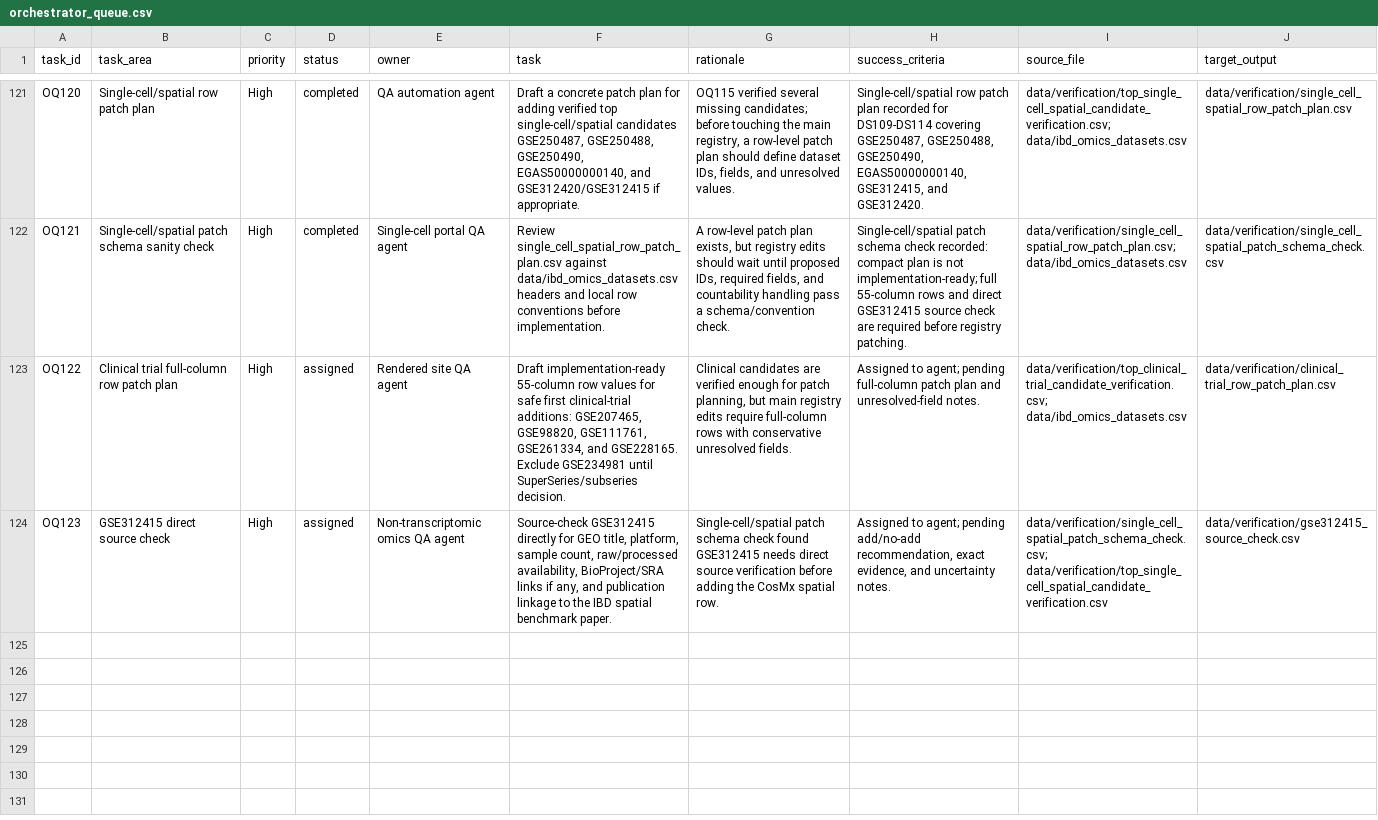
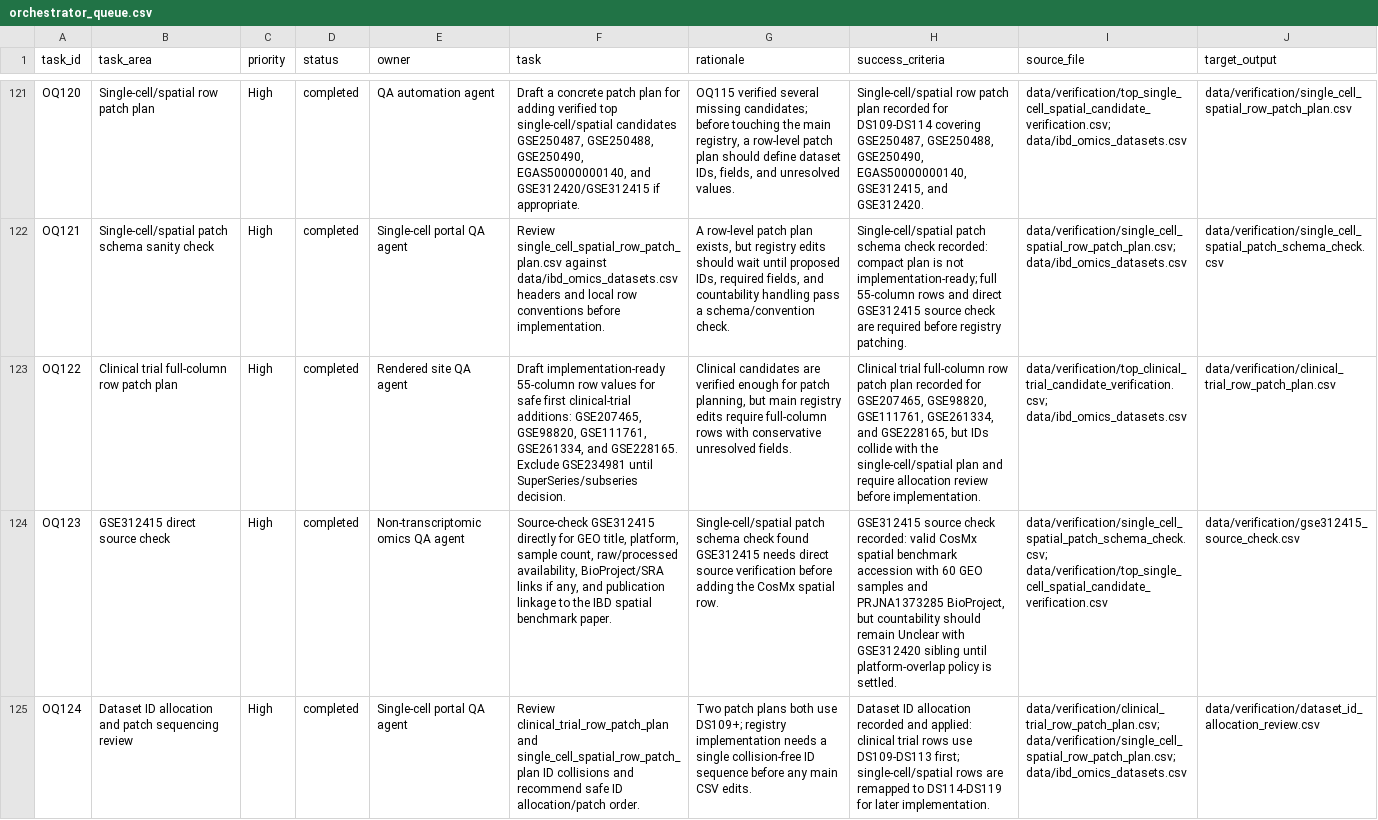
Before and after one commit to DahhamAlsoud/ibd-omics-explorer, a CSV file: data/orchestrator_queue.csv, drawn as a sheet; only a part is shown, gaps mark what is left out; the diff covers the shown part only; the diff names each change by its address in the sheet, - before the commit and + after, or states it on an @@ line.

Commit message:
Add verified clinical trial gap rows

```diff
--- a/data/orchestrator_queue.csv
+++ b/data/orchestrator_queue.csv
-D123:D124 (status): assigned
+D123:D124 (status): completed
-H123 (success_criteria): Assigned to agent; pending full-column patch plan and unresolved-field notes.
+H123 (success_criteria): Clinical trial full-column row patch plan recorded for GSE207465, GSE98820, GSE111761, GSE261334, and GSE228165, but IDs collide with the single-cell/spatial plan and require allocation review before implementation.
-H124 (success_criteria): Assigned to agent; pending add/no-add recommendation, exact evidence, and uncertainty notes.
+H124 (success_criteria): GSE312415 source check recorded: valid CosMx spatial benchmark accession with 60 GEO samples and PRJNA1373285 BioProject, but countability should remain Unclear with GSE312420 sibling until platform-overlap policy is settled.
+row 125: OQ124 | Dataset ID allocation and patch sequencing review | High | completed | Single-cell portal QA agent | Review clinical_trial_row_patch_plan and single_cell_spatial_row_patch_plan ID collisions and recommend safe ID allocation/patch order. | Two patch plans both use DS109+; registry implementation needs a single collision-free ID sequence before any main CSV edits. | Dataset ID allocation recorded and applied: clinical trial rows use DS109-DS113 first; single-cell/spatial rows are remapped to DS114-DS119 for later implementation. | data/verification/clinical_trial_row_patch_plan.csv; data/verification/single_cell_spatial_row_patch_plan.csv; data/ibd_omics_datasets.csv | data/verification/dataset_id_allocation_review.csv
```
Also changed, not shown: 3 added rows elsewhere in this file, data/verification/unclear_countability_resolution_plan.csv, data/verification/unclear_countability_review_pack.csv, 24 other files.
